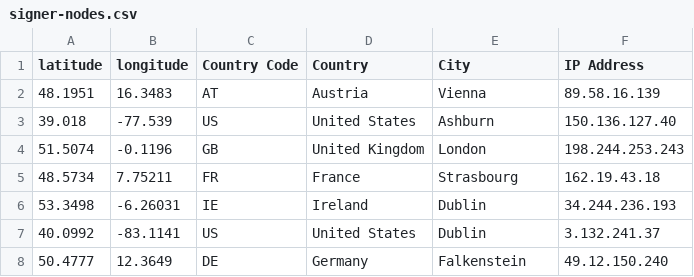
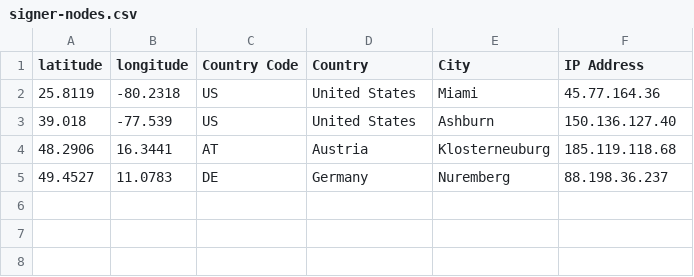
Before and after one commit to hstove/pox-events, a CSV file: data/mainnet/signer-nodes.csv, drawn as a sheet; removed rows and columns are numbered as before the commit, all else as after; the diff names each change by its address in the sheet, - before the commit and + after, or states it on an @@ line.

```diff
--- a/data/mainnet/signer-nodes.csv
+++ b/data/mainnet/signer-nodes.csv
-row 2: 48.1951 | 16.3483 | AT | Austria | Vienna | 89.58.16.139
+row 2: 25.8119 | -80.2318 | US | United States | Miami | 45.77.164.36
-row 4: 51.5074 | -0.1196 | GB | United Kingdom | London | 198.244.253.243
-row 5: 48.5734 | 7.75211 | FR | France | Strasbourg | 162.19.43.18
-row 6: 53.3498 | -6.26031 | IE | Ireland | Dublin | 34.244.236.193
-row 7: 40.0992 | -83.1141 | US | United States | Dublin | 3.132.241.37
-row 8: 50.4777 | 12.3649 | DE | Germany | Falkenstein | 49.12.150.240
+row 4: 48.2906 | 16.3441 | AT | Austria | Klosterneuburg | 185.119.118.68
+row 5: 49.4527 | 11.0783 | DE | Germany | Nuremberg | 88.198.36.237
```
Also changed, not shown: 7 other files.
